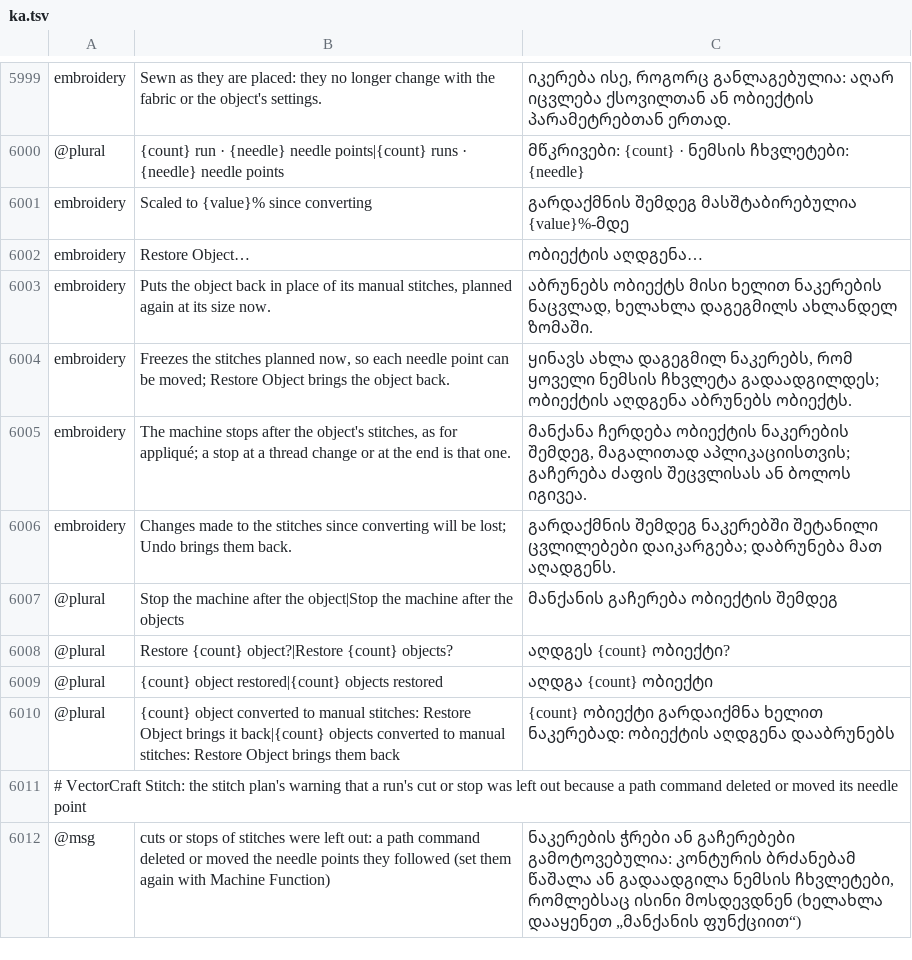
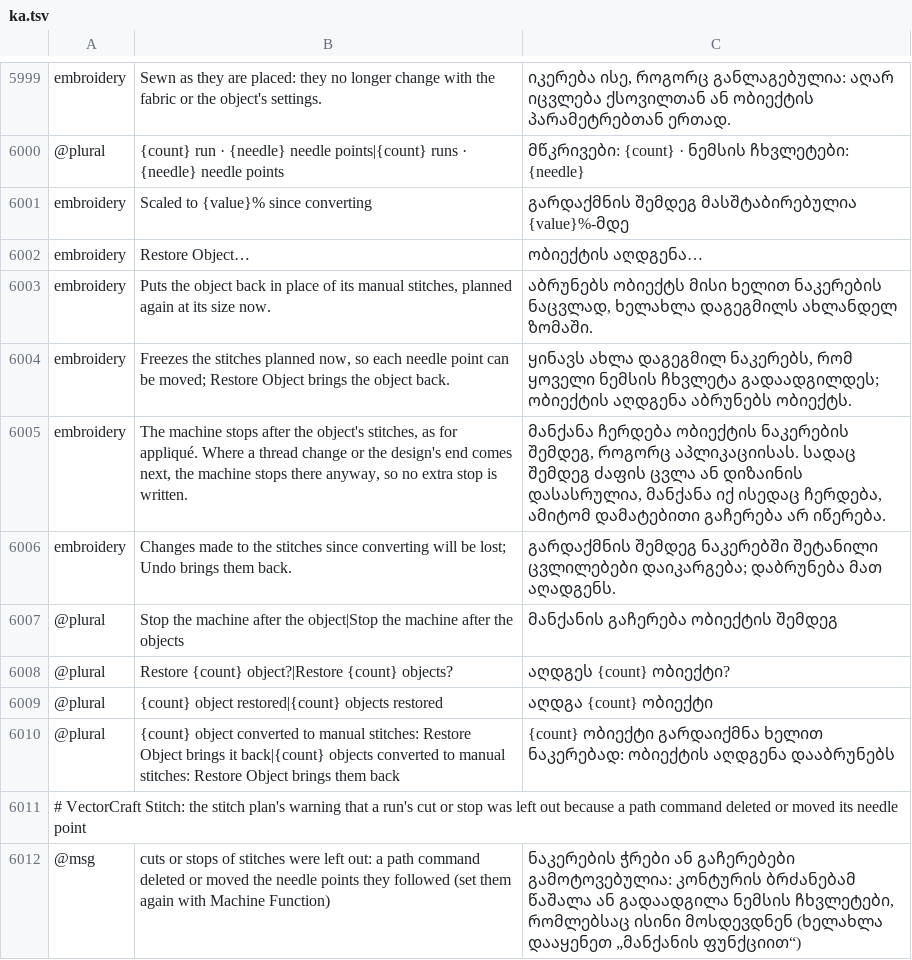
Before and after one commit to przbat-public/vectorcraft-stitch, a TSV file: crates/ui-egui/src/i18n/ka.tsv, drawn as a sheet; only a part is shown, gaps mark what is left out.

```diff
--- a/crates/ui-egui/src/i18n/ka.tsv
+++ b/crates/ui-egui/src/i18n/ka.tsv
@@ -6004,3 +6004,3 @@ embroidery	Puts the object back in place of its manual stitches, planned again a
 embroidery	Freezes the stitches planned now, so each needle point can be moved; Restore Object brings the object back.	ყინავს ახლა დაგეგმილ ნაკერებს, რომ ყოველი ნემსის ჩხვლეტა გადაადგილდეს; ობიექტის აღდგენა აბრუნებს ობიექტს.
-embroidery	The machine stops after the object's stitches, as for appliqué; a stop at a thread change or at the end is that one.	მანქანა ჩერდება ობიექტის ნაკერების შემდეგ, მაგალითად აპლიკაციისთვის; გაჩერება ძაფის შეცვლისას ან ბოლოს იგივეა.
+embroidery	The machine stops after the object's stitches, as for appliqué. Where a thread change or the design's end comes next, the machine stops there anyway, so no extra stop is written.	მანქანა ჩერდება ობიექტის ნაკერების შემდეგ, როგორც აპლიკაციისას. სადაც შემდეგ ძაფის ცვლა ან დიზაინის დასასრულია, მანქანა იქ ისედაც ჩერდება, ამიტომ დამატებითი გაჩერება არ იწერება.
 embroidery	Changes made to the stitches since converting will be lost; Undo brings them back.	გარდაქმნის შემდეგ ნაკერებში შეტანილი ცვლილებები დაიკარგება; დაბრუნება მათ აღადგენს.
```
Also changed, not shown: crates/ui-egui/src/i18n/bg.tsv, crates/ui-egui/src/i18n/el.tsv, 23 other files.
